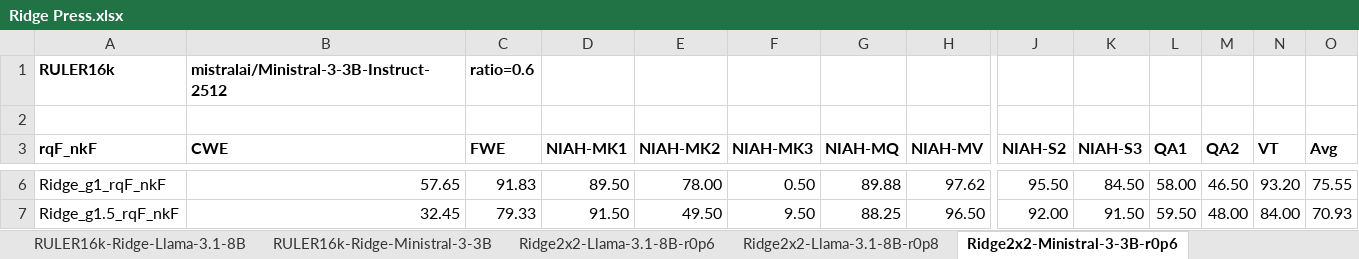
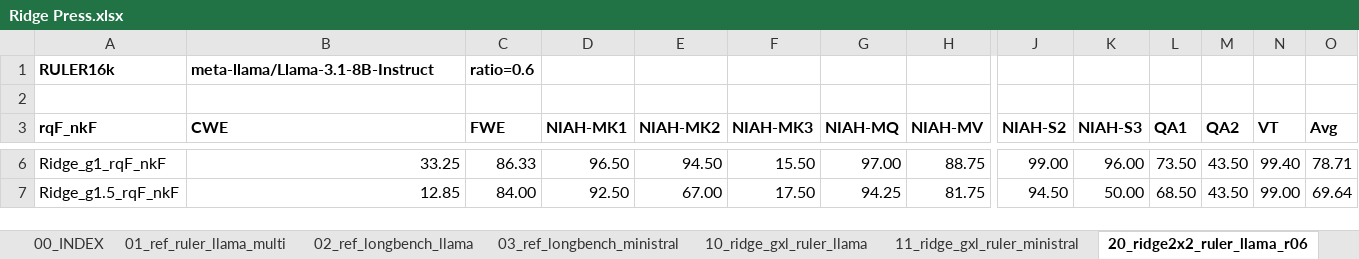
Before and after one commit to RUSH-Intelligence/Prism-Test, an Excel workbook: Ridge Press.xlsx, sheet 20_ridge2x2_ruler_llama_r06, drawn as a sheet; only a part is shown, gaps mark what is left out; values as stored, in another font and other column widths than the file's, no borders; the diff covers the shown part only; the diff names each change by its address in the sheet, - before the commit and + after, or states it on an @@ line.

```diff
--- a/Ridge Press.xlsx (sheet 20_ridge2x2_ruler_llama_r06)
+++ b/Ridge Press.xlsx (sheet 20_ridge2x2_ruler_llama_r06)
-sheet tab: RULER16k-Ridge-Llama-3.1-8B
+sheet tab: 02_ref_longbench_llama
-sheet tab: RULER16k-Ridge-Ministral-3-3B
+sheet tab: 03_ref_longbench_ministral
-sheet tab: Ridge2x2-Llama-3.1-8B-r0p6
+sheet tab: 10_ridge_gxl_ruler_llama
-sheet tab: Ridge2x2-Llama-3.1-8B-r0p8
+sheet tab: 11_ridge_gxl_ruler_ministral
-sheet tab: Ridge2x2-Ministral-3-3B-r0p6
+sheet tab: 20_ridge2x2_ruler_llama_r06
-B1 (CWE): mistralai/Ministral-3-3B-Instruct-2512
+B1 (CWE): meta-llama/Llama-3.1-8B-Instruct
-B6 (CWE): 57.65
+B6 (CWE): 33.25
-C6 (FWE): 91.83
+C6 (FWE): 86.33
-D6 (NIAH-MK1): 89.50
+D6 (NIAH-MK1): 96.50
-E6 (NIAH-MK2): 78.00
+E6 (NIAH-MK2): 94.50
-F6 (NIAH-MK3): 0.50
+F6 (NIAH-MK3): 15.50
-G6 (NIAH-MQ): 89.88
+G6 (NIAH-MQ): 97.00
-H6 (NIAH-MV): 97.62
+H6 (NIAH-MV): 88.75
-J6 (NIAH-S2): 95.50
+J6 (NIAH-S2): 99.00
-K6 (NIAH-S3): 84.50
+K6 (NIAH-S3): 96.00
-L6 (QA1): 58.00
+L6 (QA1): 73.50
-M6 (QA2): 46.50
+M6 (QA2): 43.50
-N6 (VT): 93.20
+N6 (VT): 99.40
-O6 (Avg): 75.55
+O6 (Avg): 78.71
-B7 (CWE): 32.45
+B7 (CWE): 12.85
-C7 (FWE): 79.33
+C7 (FWE): 84.00
-D7 (NIAH-MK1): 91.50
+D7 (NIAH-MK1): 92.50
-E7 (NIAH-MK2): 49.50
+E7 (NIAH-MK2): 67.00
-F7 (NIAH-MK3): 9.50
+F7 (NIAH-MK3): 17.50
-G7 (NIAH-MQ): 88.25
+G7 (NIAH-MQ): 94.25
-H7 (NIAH-MV): 96.50
+H7 (NIAH-MV): 81.75
-J7 (NIAH-S2): 92.00
+J7 (NIAH-S2): 94.50
-K7 (NIAH-S3): 91.50
+K7 (NIAH-S3): 50.00
-L7 (QA1): 59.50
+L7 (QA1): 68.50
-M7 (QA2): 48.00
+M7 (QA2): 43.50
-N7 (VT): 84.00
+N7 (VT): 99.00
-O7 (Avg): 70.93
+O7 (Avg): 69.64
```
Also changed, not shown: 563 edited cells elsewhere in this sheet, sheet 23_ridge2x2_ruler_ministral_r08, sheet 22_ridge2x2_ruler_ministral_r06, sheet 01_ref_ruler_llama_multi, sheet 25_ridgeqtop_ruler_llama_r06, sheet 11_ridge_gxl_ruler_ministral, sheet 10_ridge_gxl_ruler_llama, 4 more sheets, other sheet tabs, 18 other files.
